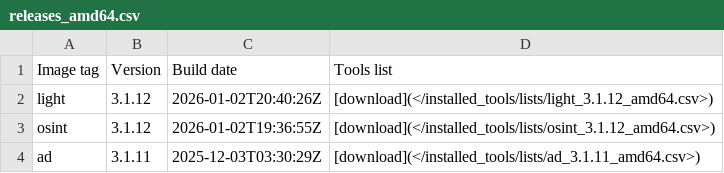
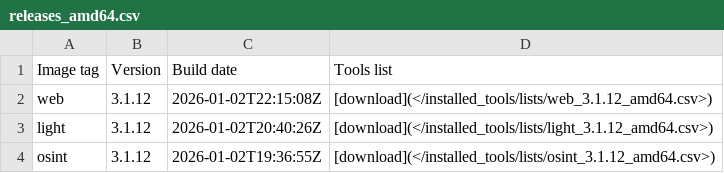
Before and after one commit to ThePorgs/Exegol-docs, a CSV file: docs/src/public/installed_tools/releases_amd64.csv, drawn as a sheet; only a part is shown; the shorter side is filled out with more unchanged rows; the diff names each change by its address in the sheet, - before the commit and + after, or states it on an @@ line.

```diff
--- a/docs/src/public/installed_tools/releases_amd64.csv
+++ b/docs/src/public/installed_tools/releases_amd64.csv
+row 2: web | 3.1.12 | 2026-01-02T22:15:08Z | [download](</installed_tools/lists/web_3.1.12_amd64.csv>)
```
Also changed, not shown: 1 other file.
